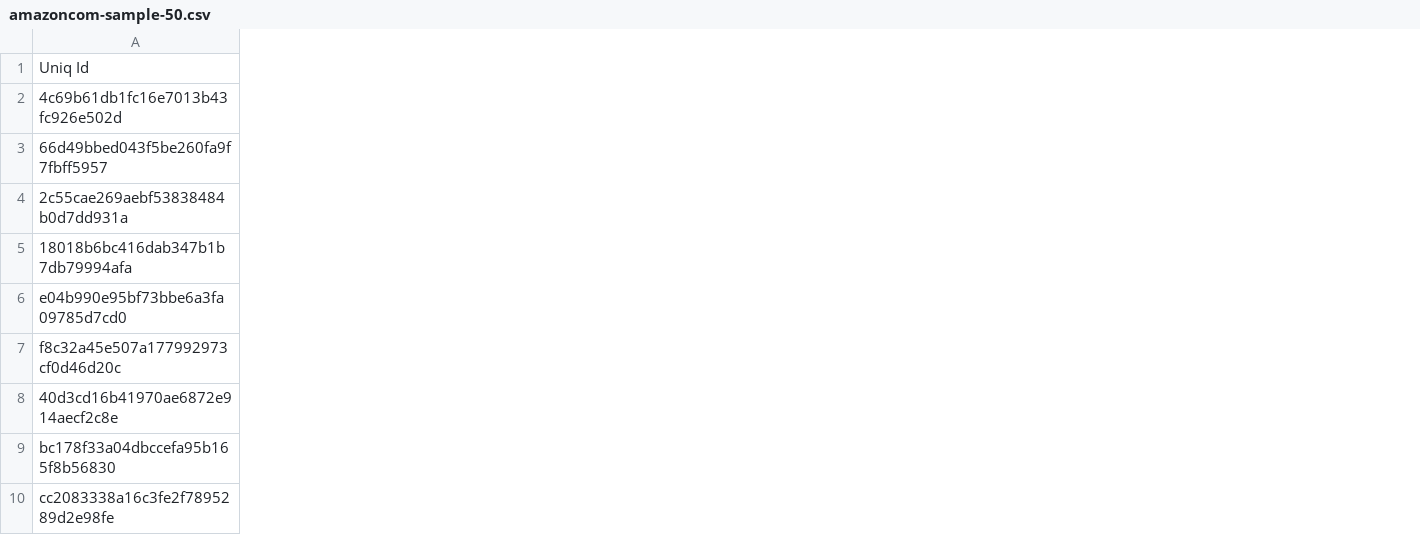
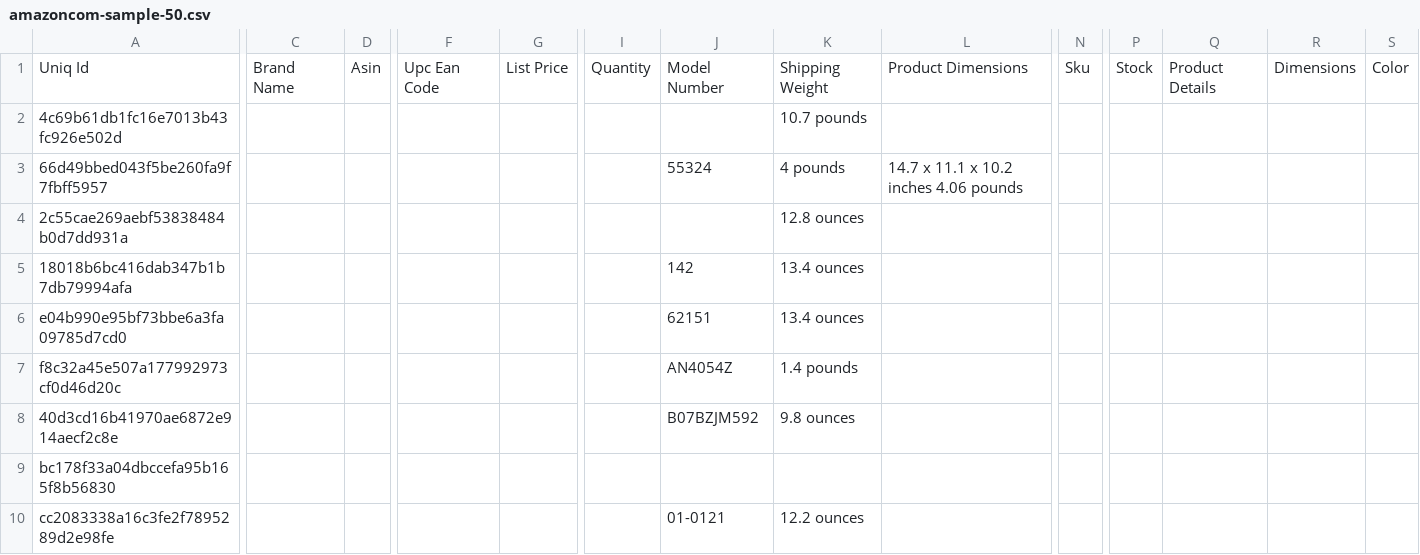
Before and after one commit to alexfrancoeur/xata-ecommerce, a CSV file: src/data/amazoncom-sample-50.csv, drawn as a sheet; only a part is shown, gaps mark what is left out; the diff covers the shown part only; the diff names each change by its address in the sheet, - before the commit and + after, or states it on an @@ line.

```diff
--- a/src/data/amazoncom-sample-50.csv
+++ b/src/data/amazoncom-sample-50.csv
+column C, row 1: Brand Name
+column D, row 1: Asin
+column F, row 1: Upc Ean Code
+column G, row 1: List Price
+column I, row 1: Quantity
+column J, rows 1-10: Model Number |  | 55324 |  | 142 | 62151 | AN4054Z | B07BZJM592 |  | 01-0121
+column K, rows 1-10: Shipping Weight | 10.7 pounds | 4 pounds | 12.8 ounces | 13.4 ounces | 13.4 ounces | 1.4 pounds | 9.8 ounces |  | 12.2 ounces
+column L, rows 1-3: Product Dimensions |  | 14.7 x 11.1 x 10.2 inches 4.06 pounds
+column N, row 1: Sku
+column P, row 1: Stock
+column Q, row 1: Product Details
+column R, row 1: Dimensions
+column S, row 1: Color
```
Also changed, not shown: 5 added columns elsewhere in this file, 8 other files.
